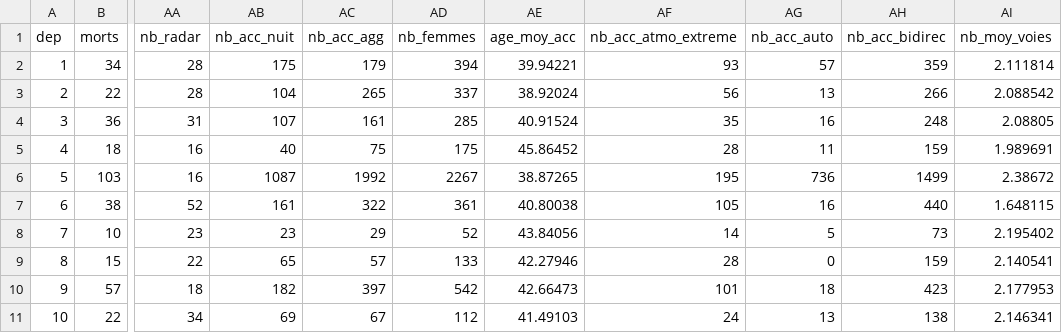
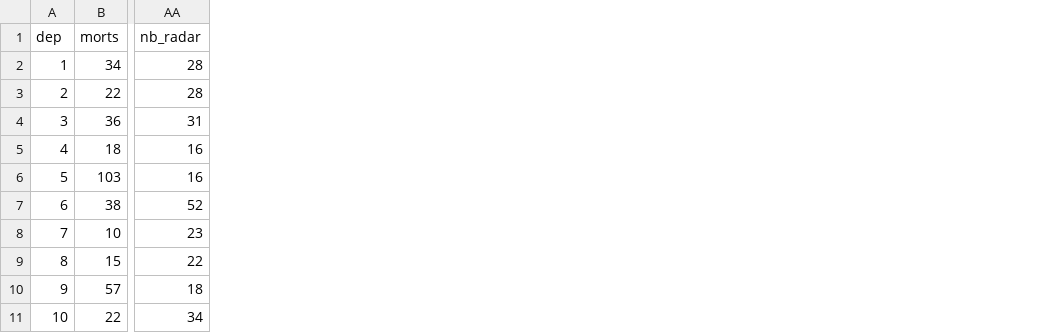
Before and after one commit to josephmosse/projet_econometrie, a CSV file: data/donnes.csv, drawn as a sheet; only a part is shown, gaps mark what is left out; the diff names each change by its address in the sheet, - before the commit and + after, or states it on an @@ line.

```diff
--- a/data/donnes.csv
+++ b/data/donnes.csv
-column AB (nb_acc_nuit), rows 2-11: 175 | 104 | 107 | 40 | 1087 | 161 | 23 | 65 | 182 | 69
-column AC (nb_acc_agg), rows 2-11: 179 | 265 | 161 | 75 | 1992 | 322 | 29 | 57 | 397 | 67
-column AD (nb_femmes), rows 2-11: 394 | 337 | 285 | 175 | 2267 | 361 | 52 | 133 | 542 | 112
-column AE (age_moy_acc), rows 2-11: 39.94221 | 38.92024 | 40.91524 | 45.86452 | 38.87265 | 40.80038 | 43.84056 | 42.27946 | 42.66473 | 41.49103
-column AF (nb_acc_atmo_extreme), rows 2-11: 93 | 56 | 35 | 28 | 195 | 105 | 14 | 28 | 101 | 24
-column AG (nb_acc_auto), rows 2-11: 57 | 13 | 16 | 11 | 736 | 16 | 5 | 0 | 18 | 13
-column AH (nb_acc_bidirec), rows 2-11: 359 | 266 | 248 | 159 | 1499 | 440 | 73 | 159 | 423 | 138
-column AI (nb_moy_voies), rows 2-11: 2.111814 | 2.088542 | 2.08805 | 1.989691 | 2.38672 | 1.648115 | 2.195402 | 2.140541 | 2.177953 | 2.146341
```
Also changed, not shown: 3 other files.
